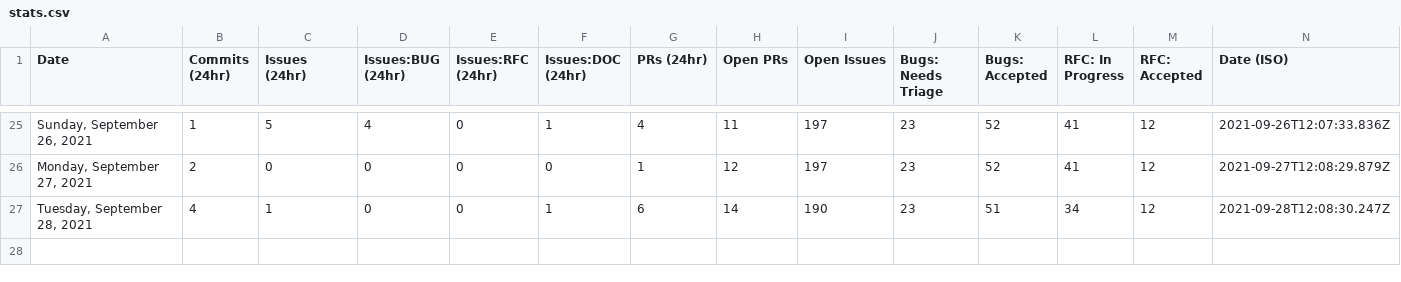
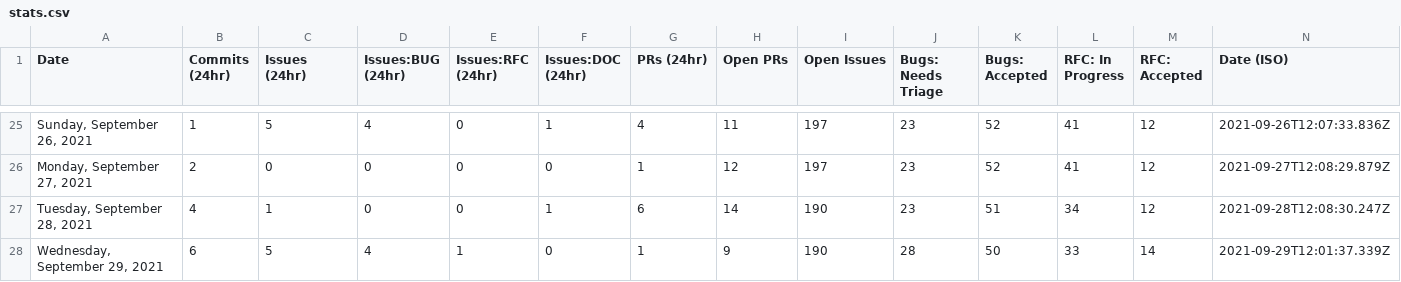
Before and after one commit to outcastgeek/astro, a CSV file: scripts/stats/stats.csv, drawn as a sheet; only a part is shown, gaps mark what is left out.

```diff
--- a/scripts/stats/stats.csv
+++ b/scripts/stats/stats.csv
@@ -27 +27,2 @@ Date,Commits (24hr),Issues (24hr),Issues:BUG (24hr),Issues:RFC (24hr),Issues:DOC
 "Tuesday, September 28, 2021",4,1,0,0,1,6,14,190,23,51,34,12,"2021-09-28T12:08:30.247Z"
+"Wednesday, September 29, 2021",6,5,4,1,0,1,9,190,28,50,33,14,"2021-09-29T12:01:37.339Z"
```
